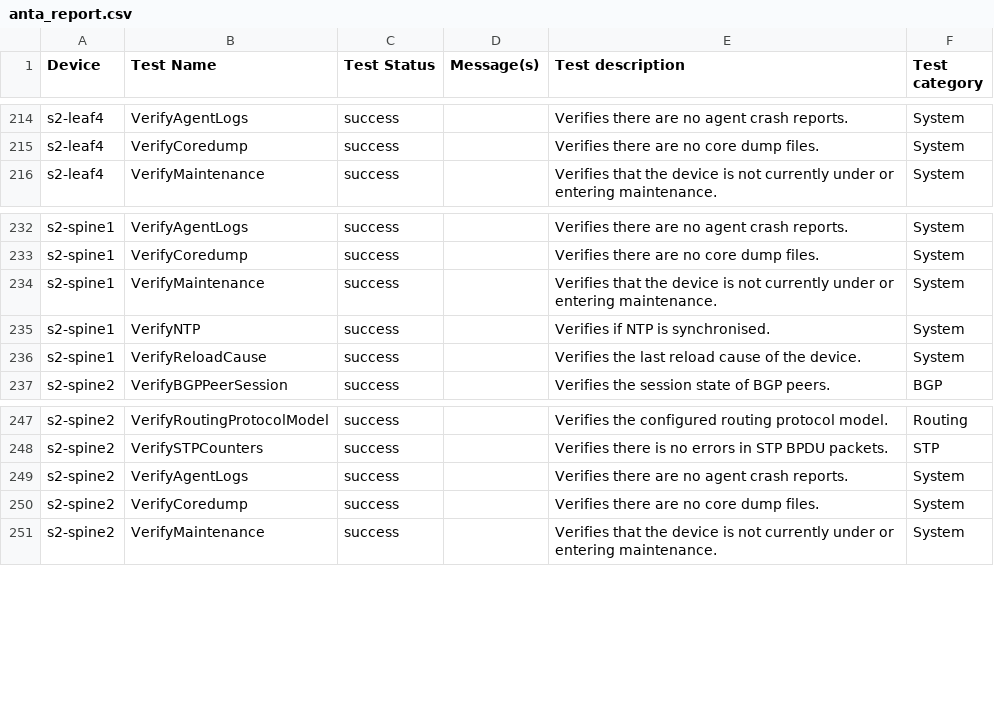
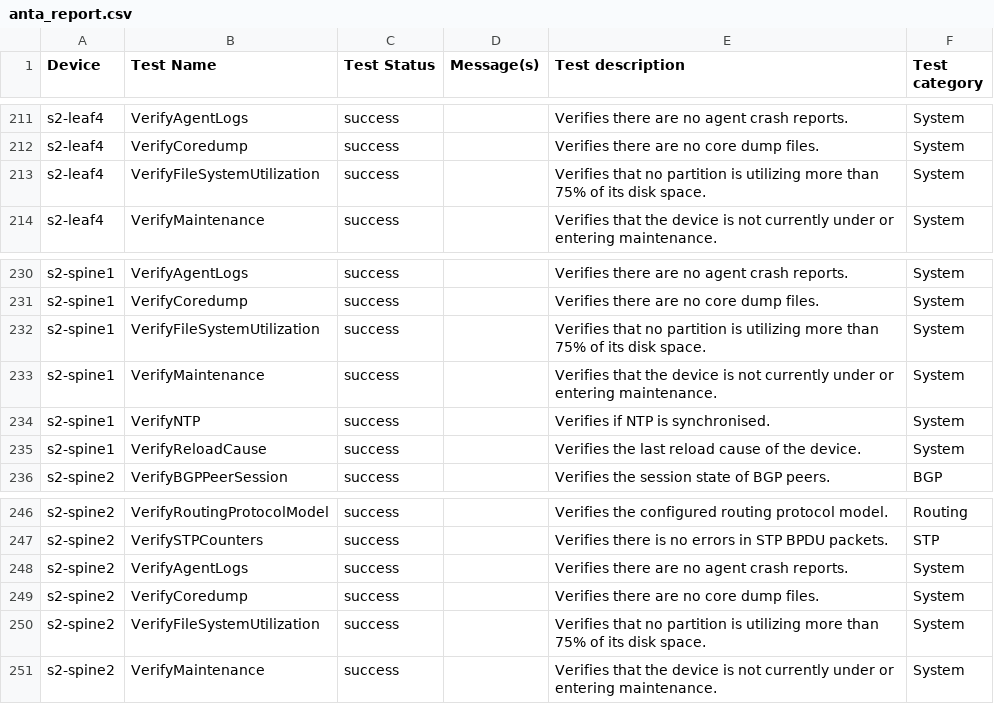
Before and after one commit to youwins-lab/atd_avd_l3_dc, a CSV file: sites/dc2/anta/reports/anta_report.csv, drawn as a sheet; only a part is shown, gaps mark what is left out; the diff covers the shown part only; the diff names each change by its address in the sheet, - before the commit and + after, or states it on an @@ line.

```diff
--- a/sites/dc2/anta/reports/anta_report.csv
+++ b/sites/dc2/anta/reports/anta_report.csv
+row 213: s2-leaf4 | VerifyFileSystemUtilization | success |  | Verifies that no partition is utilizing more than 75% of its disk space. | System
+row 232: s2-spine1 | VerifyFileSystemUtilization | success |  | Verifies that no partition is utilizing more than 75% of its disk space. | System
+row 250: s2-spine2 | VerifyFileSystemUtilization | success |  | Verifies that no partition is utilizing more than 75% of its disk space. | System
```
Also changed, not shown: 5 added rows, 8 removed rows and 16 edited cells elsewhere in this file, sites/dc1/anta/reports/anta_report.csv, 36 other files.
